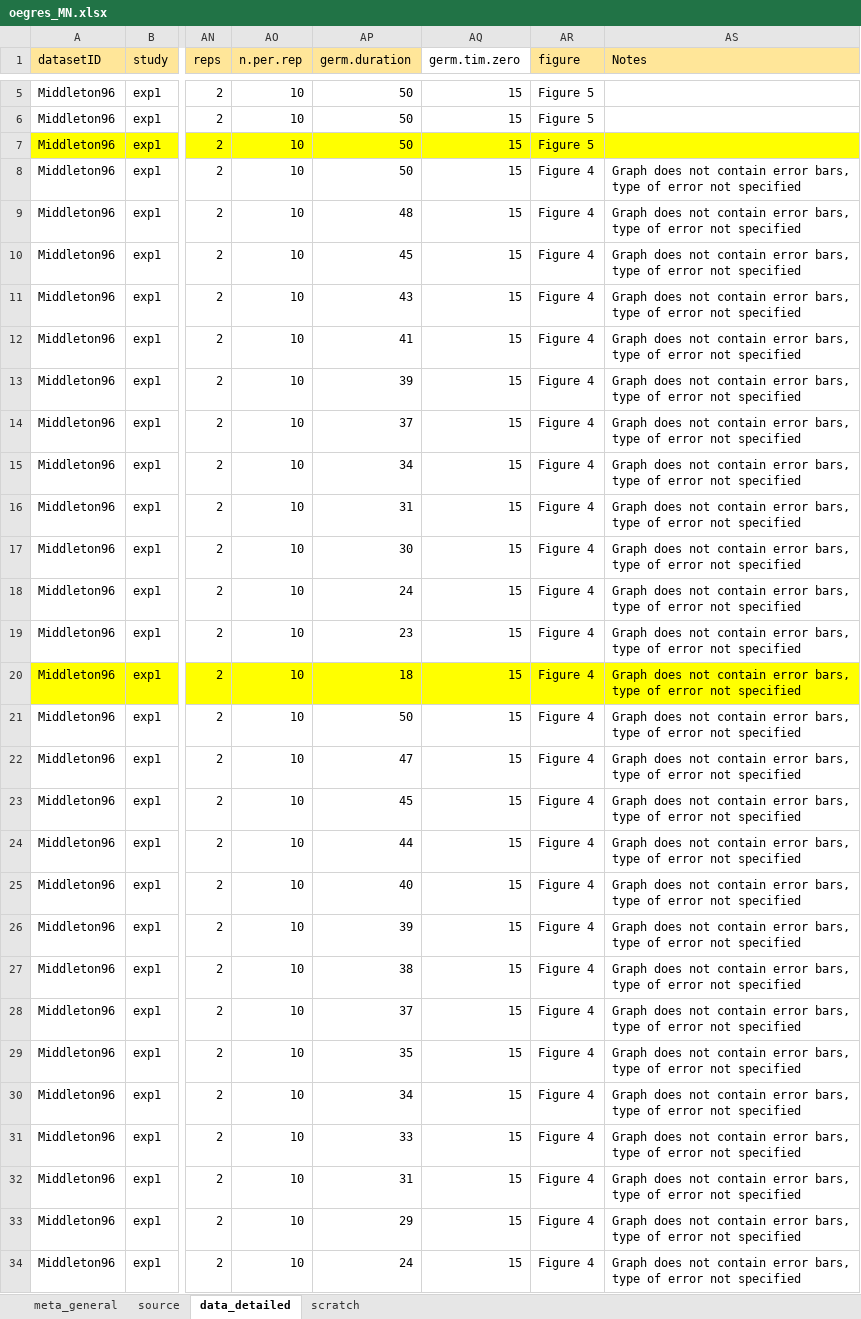
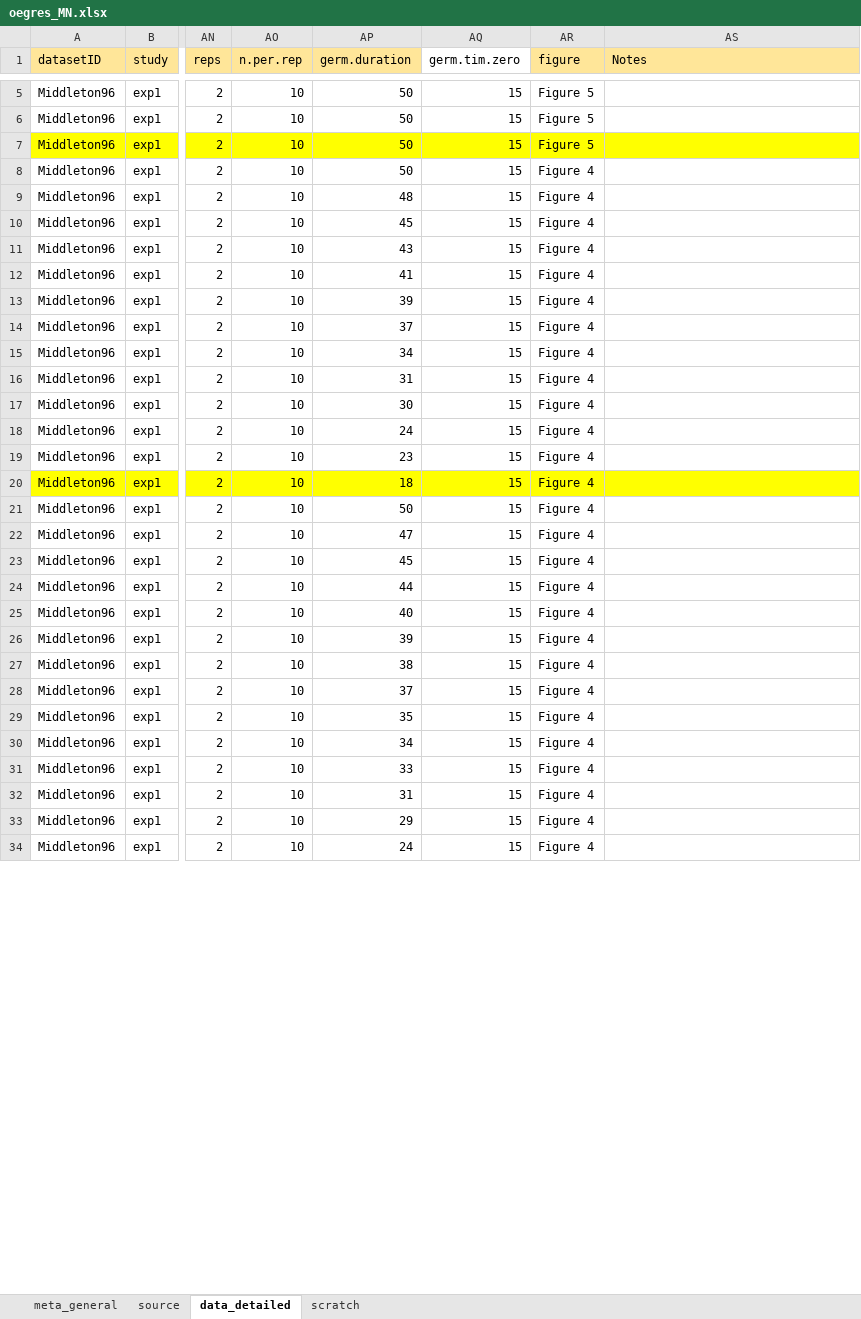
Before and after one commit to lizzieinvancouver/egret, an Excel workbook: data/oegres_MN/oegres_MN.xlsx, sheet data_detailed, drawn as a sheet; only a part is shown, gaps mark what is left out; values as stored, in another font and other column widths than the file's, no borders; the diff covers the shown part only; the diff names each change by its address in the sheet, - before the commit and + after, or states it on an @@ line.

Commit message:
Add files via upload

```diff
--- a/data/oegres_MN/oegres_MN.xlsx (sheet data_detailed)
+++ b/data/oegres_MN/oegres_MN.xlsx (sheet data_detailed)
-AS8:AS34 (Notes): Graph does not contain error bars, type of error not specified
+AS8:AS34 (Notes): (empty)
```
Also changed, not shown: 53 edited cells elsewhere in this sheet.
